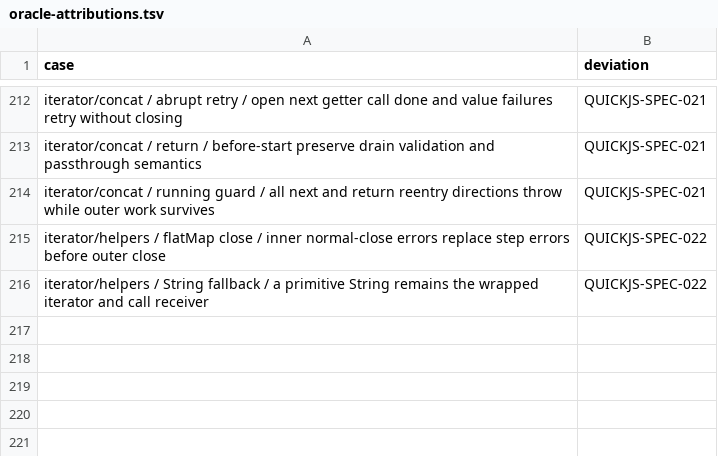
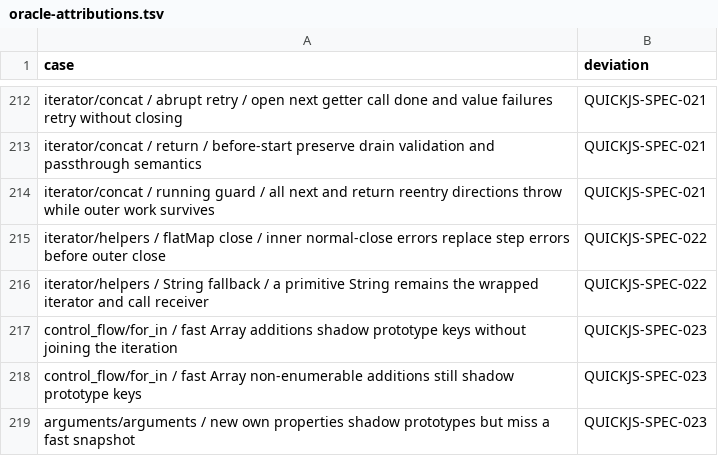
Before and after one commit to pocket-nexus/quickjs-oxide, a TSV file: dev-support/oracle-attributions.tsv, drawn as a sheet; only a part is shown, gaps mark what is left out; the diff names each change by its address in the sheet, - before the commit and + after, or states it on an @@ line.

```diff
--- a/dev-support/oracle-attributions.tsv
+++ b/dev-support/oracle-attributions.tsv
+row 217: control_flow/for_in / fast Array additions shadow prototype keys without joining the iteration | QUICKJS-SPEC-023
+row 218: control_flow/for_in / fast Array non-enumerable additions still shadow prototype keys | QUICKJS-SPEC-023
+row 219: arguments/arguments / new own properties shadow prototypes but miss a fast snapshot | QUICKJS-SPEC-023
```
Also changed, not shown: dev-support/quickjs-spec-departures.tsv, 1 other file.
